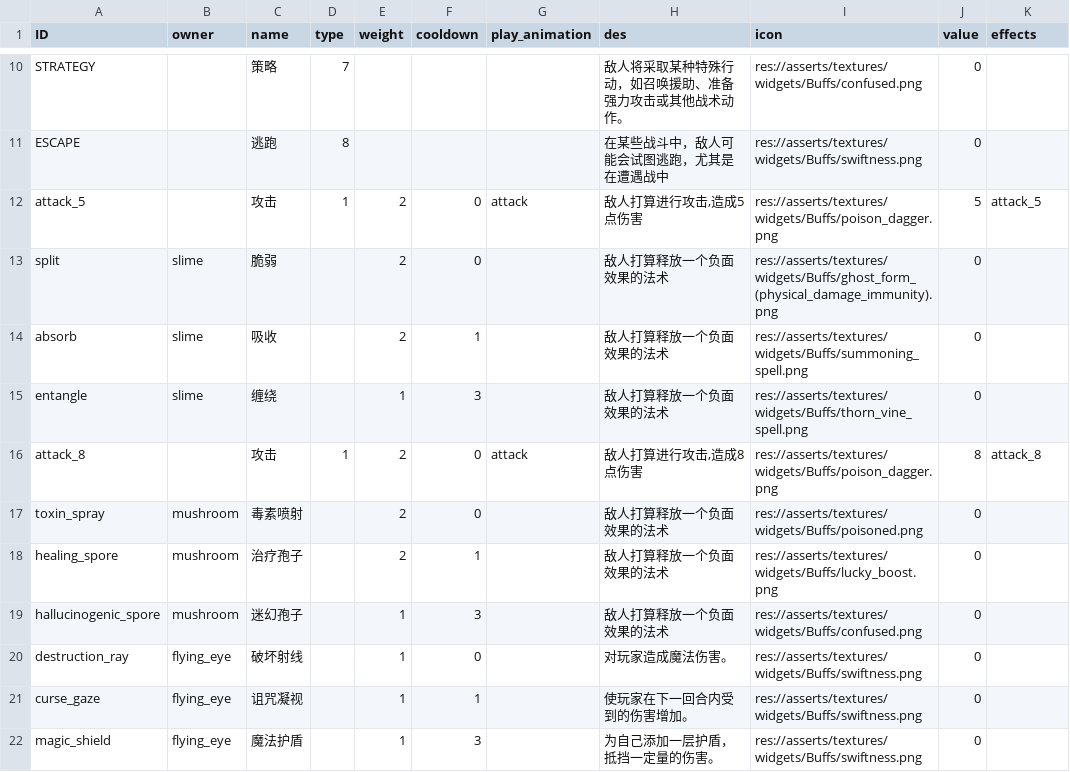
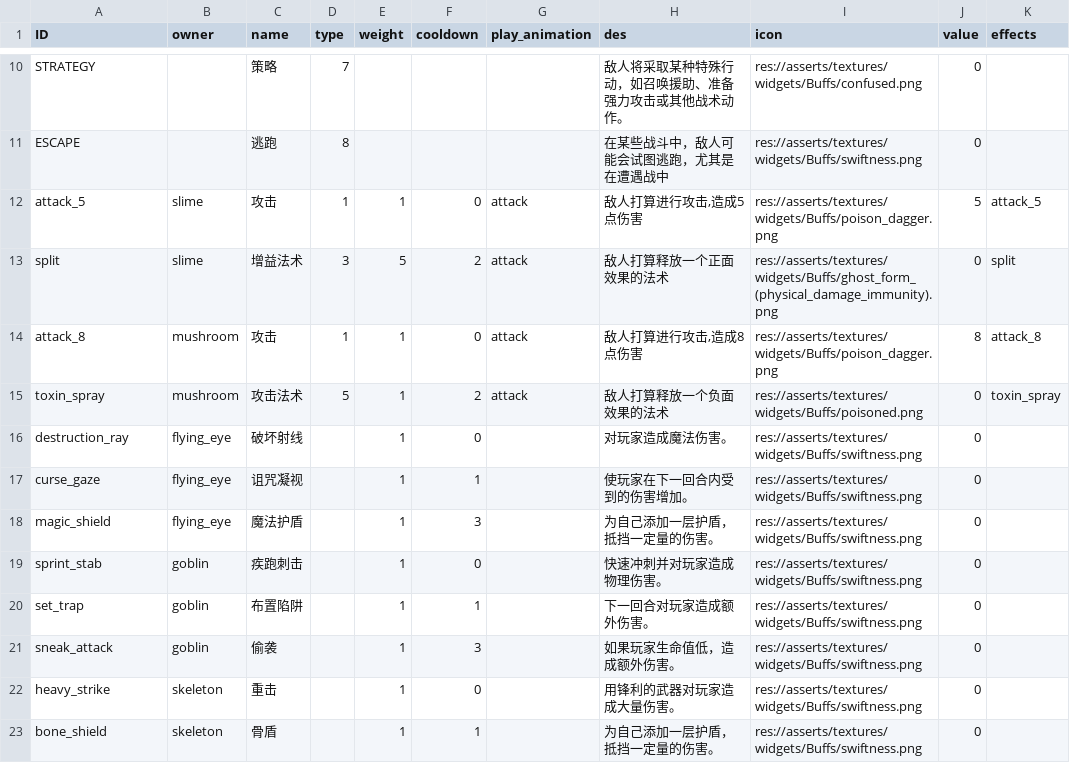
Before and after one commit to Liweimin0512/projectSX, a CSV file: datatables/intent.csv, drawn as a sheet; only a part is shown, gaps mark what is left out; the shorter side is filled out with more unchanged rows.

```diff
--- a/datatables/intent.csv
+++ b/datatables/intent.csv
@@ -11,10 +11,6 @@ STRATEGY,,策略,7,,,,敌人将采取某种特殊行动，如召唤援助、准
 ESCAPE,,逃跑,8,,,,在某些战斗中，敌人可能会试图逃跑，尤其是在遭遇战中,res://asserts/textures/widgets/Buffs/swiftness.png,0,
-attack_5,,攻击,1,2,0,attack,"敌人打算进行攻击,造成5点伤害",res://asserts/textures/widgets/Buffs/poison_dagger.png,5,attack_5
-split,slime,脆弱,,2,0,,敌人打算释放一个负面效果的法术,res://asserts/textures/widgets/Buffs/ghost_form_(physical_damage_immunity).png,0,
-absorb,slime,吸收,,2,1,,敌人打算释放一个负面效果的法术,res://asserts/textures/widgets/Buffs/summoning_spell.png,0,
-entangle,slime,缠绕,,1,3,,敌人打算释放一个负面效果的法术,res://asserts/textures/widgets/Buffs/thorn_vine_spell.png,0,
-attack_8,,攻击,1,2,0,attack,"敌人打算进行攻击,造成8点伤害",res://asserts/textures/widgets/Buffs/poison_dagger.png,8,attack_8
-toxin_spray,mushroom,毒素喷射,,2,0,,敌人打算释放一个负面效果的法术,res://asserts/textures/widgets/Buffs/poisoned.png,0,
-healing_spore,mushroom,治疗孢子,,2,1,,敌人打算释放一个负面效果的法术,res://asserts/textures/widgets/Buffs/lucky_boost.png,0,
-hallucinogenic_spore,mushroom,迷幻孢子,,1,3,,敌人打算释放一个负面效果的法术,res://asserts/textures/widgets/Buffs/confused.png,0,
+attack_5,slime,攻击,1,1,0,attack,"敌人打算进行攻击,造成5点伤害",res://asserts/textures/widgets/Buffs/poison_dagger.png,5,attack_5
+split,slime,增益法术,3,5,2,attack,敌人打算释放一个正面效果的法术,res://asserts/textures/widgets/Buffs/ghost_form_(physical_damage_immunity).png,0,split
+attack_8,mushroom,攻击,1,1,0,attack,"敌人打算进行攻击,造成8点伤害",res://asserts/textures/widgets/Buffs/poison_dagger.png,8,attack_8
+toxin_spray,mushroom,攻击法术,5,1,2,attack,敌人打算释放一个负面效果的法术,res://asserts/textures/widgets/Buffs/poisoned.png,0,toxin_spray
 destruction_ray,flying_eye,破坏射线,,1,0,,对玩家造成魔法伤害。,res://asserts/textures/widgets/Buffs/swiftness.png,0,
```
Also changed, not shown: datatables/ability_effect.csv, datatables/monster.csv, 26 other files.
